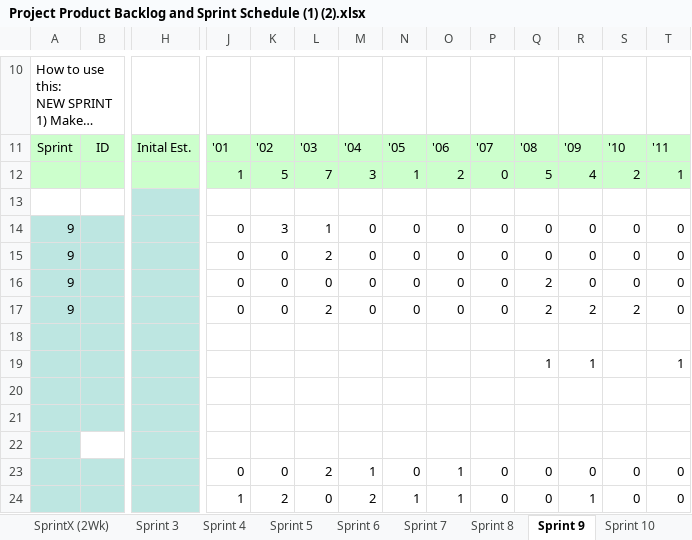
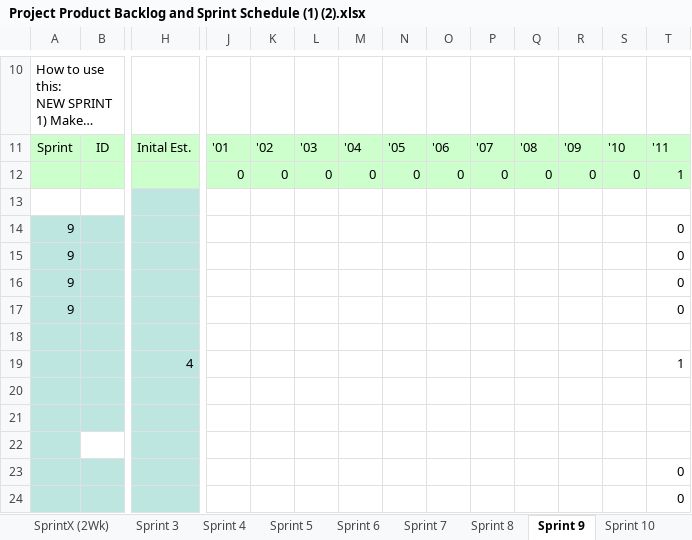
Before and after one commit to Surinder95/quattruno, an Excel workbook: Project Product Backlog and Sprint Schedule (1) (2).xlsx, sheet Sprint 9, drawn as a sheet; only a part is shown, gaps mark what is left out; long unchanged cells end in …; values as stored, in another font and other column widths than the file's, no borders; removed rows and columns are numbered as before the commit, all else as after; rows hold the shown columns only; the diff names each change by its address in the sheet, - before the commit and + after, or states it on an @@ line.

Commit message:
backlog transfer

```diff
--- a/Project Product Backlog and Sprint Schedule (1) (2).xlsx (sheet Sprint 9)
+++ b/Project Product Backlog and Sprint Schedule (1) (2).xlsx (sheet Sprint 9)
-row 12:  |  |  | 1 | 5 | 7 | 3 | 1 | 2 | 0 | 5 | 4 | 2 | 1
+row 12:  |  |  | 0 | 0 | 0 | 0 | 0 | 0 | 0 | 0 | 0 | 0 | 1
-J14:J17: 0
+J14:J17: (empty)
-K14: 3
+K14: (empty)
-L14: 1
+L14: (empty)
-M14:M17: 0
+M14:M17: (empty)
-N14:N17: 0
+N14:N17: (empty)
-O14:O17: 0
+O14:O17: (empty)
-P14:P17: 0
+P14:P17: (empty)
-Q14:Q15: 0
+Q14:Q15: (empty)
-R14:R16: 0
+R14:R16: (empty)
-S14:S16: 0
+S14:S16: (empty)
-K15:K17: 0
+K15:K17: (empty)
-L15: 2
+L15: (empty)
-L16: 0
+L16: (empty)
-Q16:Q17: 2
+Q16:Q17: (empty)
-L17: 2
+L17: (empty)
-R17: 2
+R17: (empty)
-S17: 2
+S17: (empty)
-row 19:  |  |  |  |  |  |  |  |  |  | 1 | 1 |  | 1
+row 19:  |  | 4 |  |  |  |  |  |  |  |  |  |  | 1
-row 23:  |  |  | 0 | 0 | 2 | 1 | 0 | 1 | 0 | 0 | 0 | 0 | 0
-row 24:  |  |  | 1 | 2 | 0 | 2 | 1 | 1 | 0 | 0 | 1 | 0 | 0
+row 23:  |  |  |  |  |  |  |  |  |  |  |  |  | 0
+row 24:  |  |  |  |  |  |  |  |  |  |  |  |  | 0
```
Also changed, not shown: charts or pictures.
